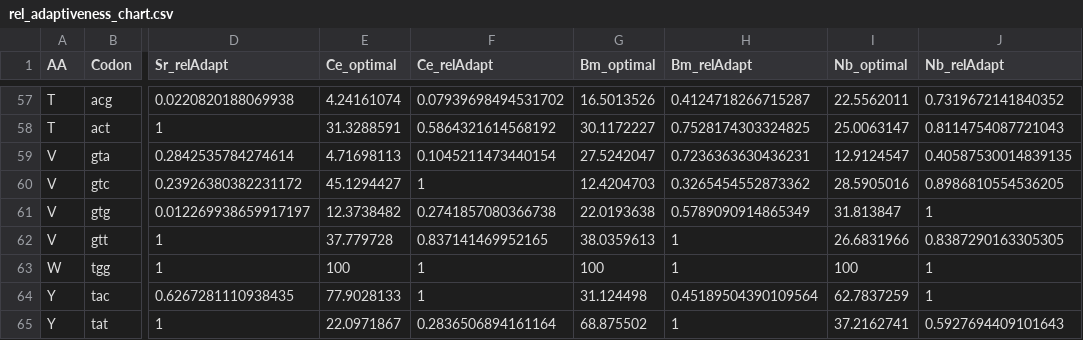
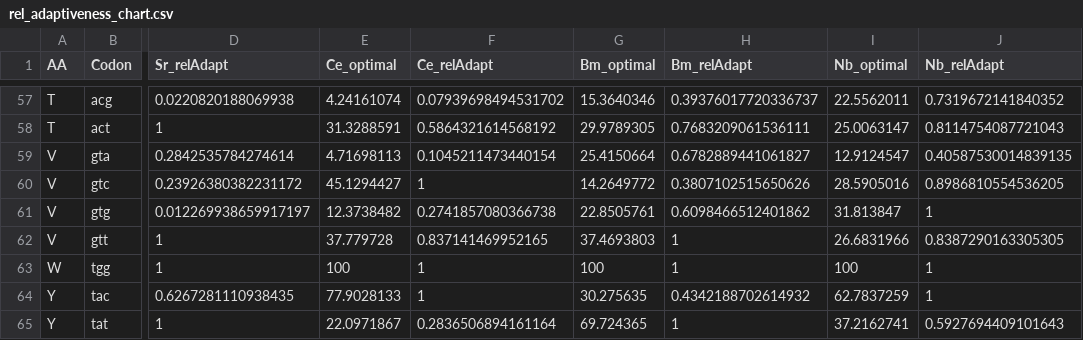
Before and after one commit to HallemLab/Wild_Worm_Codon_Adapter, a CSV file: www/rel_adaptiveness_chart.csv, drawn as a sheet; only a part is shown, gaps mark what is left out; the diff covers the shown part only; the diff names each change by its address in the sheet, - before the commit and + after, or states it on an @@ line.

```diff
--- a/www/rel_adaptiveness_chart.csv
+++ b/www/rel_adaptiveness_chart.csv
-G57 (Bm_optimal): 16.5013526
+G57 (Bm_optimal): 15.3640346
-H57 (Bm_relAdapt): 0.4124718266715287
+H57 (Bm_relAdapt): 0.39376017720336737
-G58 (Bm_optimal): 30.1172227
+G58 (Bm_optimal): 29.9789305
-H58 (Bm_relAdapt): 0.7528174303324825
+H58 (Bm_relAdapt): 0.7683209061536111
-G59 (Bm_optimal): 27.5242047
+G59 (Bm_optimal): 25.4150664
-H59 (Bm_relAdapt): 0.7236363630436231
+H59 (Bm_relAdapt): 0.6782889441061827
-G60 (Bm_optimal): 12.4204703
+G60 (Bm_optimal): 14.2649772
-H60 (Bm_relAdapt): 0.3265454552873362
+H60 (Bm_relAdapt): 0.3807102515650626
-G61 (Bm_optimal): 22.0193638
+G61 (Bm_optimal): 22.8505761
-H61 (Bm_relAdapt): 0.5789090914865349
+H61 (Bm_relAdapt): 0.6098466512401862
-G62 (Bm_optimal): 38.0359613
+G62 (Bm_optimal): 37.4693803
-G64 (Bm_optimal): 31.124498
+G64 (Bm_optimal): 30.275635
-H64 (Bm_relAdapt): 0.45189504390109564
+H64 (Bm_relAdapt): 0.4342188702614932
-G65 (Bm_optimal): 68.875502
+G65 (Bm_optimal): 69.724365
```
Also changed, not shown: 93 edited cells elsewhere in this file, Static/codon_lut.csv, Static/rel_adaptiveness_chart.csv, 4 other files.
